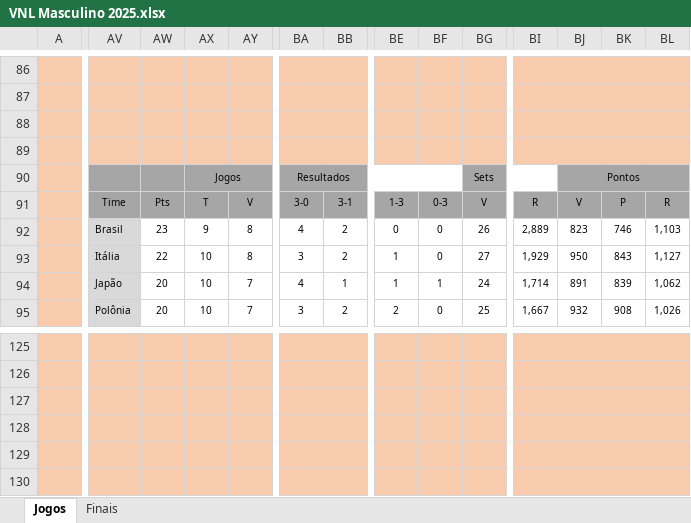
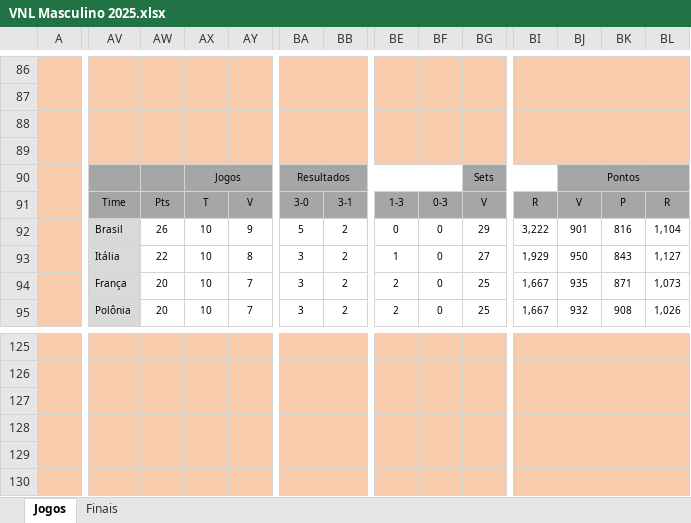
Before and after one commit to maurilyn/volei-planilha-VNL-masculino-2025, an Excel workbook: VNL Masculino 2025.xlsx, sheet Jogos, drawn as a sheet; only a part is shown, gaps mark what is left out; values as stored, in another font and other column widths than the file's, no borders; conditional formats not drawn; removed rows and columns are numbered as before the commit, all else as after; rows hold the shown columns only; the diff covers the shown part only; the diff names each change by its address in the sheet, - before the commit and + after, or states it on an @@ line.

Commit message:
Att Semana 3 dia 3

```diff
--- a/VNL Masculino 2025.xlsx (sheet Jogos)
+++ b/VNL Masculino 2025.xlsx (sheet Jogos)
-AW92: 23
+AW92: 26
-AX92: 9
+AX92: 10
-AY92: 8
+AY92: 9
-BA92: 4
+BA92: 5
-BG92: 26
+BG92: 29
-BI92: 2,889
+BI92: 3,222
-BJ92: 823
+BJ92: 901
-BK92: 746
+BK92: 816
-BL92: 1,103
+BL92: 1,104
-AV94: Japão
+AV94: França
-BA94: 4
+BA94: 3
-BB94: 1
+BB94: 2
-BE94: 1
+BE94: 2
-BF94: 1
+BF94: 0
-BG94: 24
+BG94: 25
-BI94: 1,714
+BI94: 1,667
-BJ94: 891
+BJ94: 935
-BK94: 839
+BK94: 871
-BL94: 1,062
+BL94: 1,073
-row 127: (empty)
-row 128: (empty)
+row 127: (empty)
+row 128: (empty)
```
Also changed, not shown: 3 added rows, 3 removed rows and 469 edited cells elsewhere in this sheet, sheet Finais, formulas that keep their value, hidden cells.
